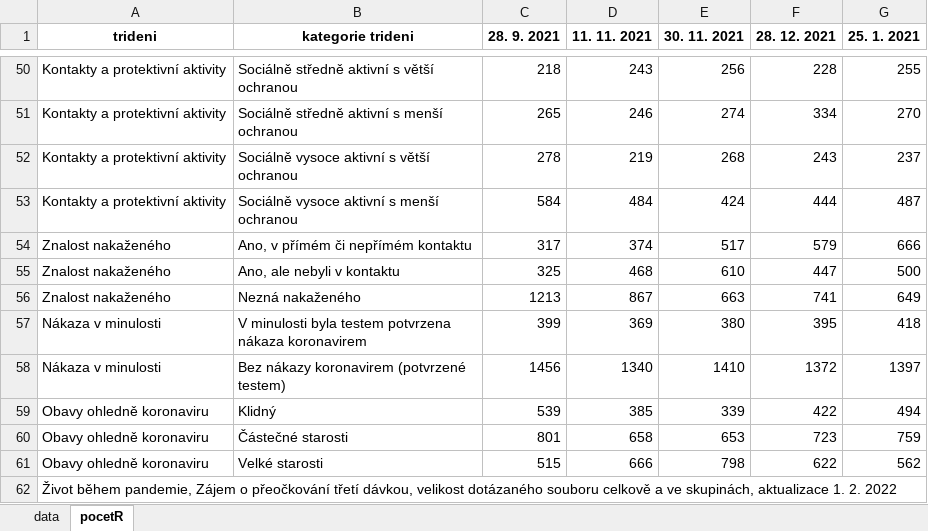
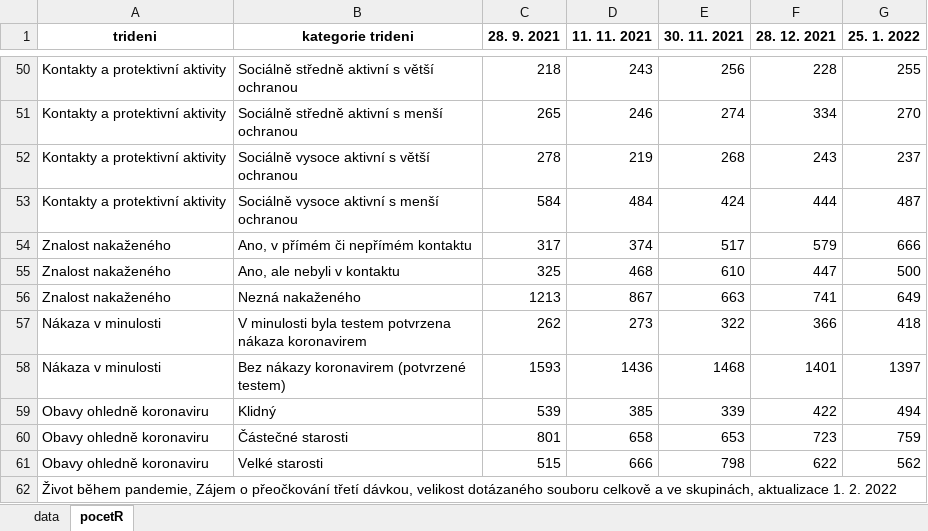
Before and after one commit to MichaelaKudrnacova/ZBP-web-data, an Excel workbook: ZBP_07c_preockovani.xlsx, sheet pocetR, drawn as a sheet; only a part is shown, gaps mark what is left out; values as stored, in another font and other column widths than the file's, no borders; the diff names each change by its address in the sheet, - before the commit and + after, or states it on an @@ line.

```diff
--- a/ZBP_07c_preockovani.xlsx (sheet pocetR)
+++ b/ZBP_07c_preockovani.xlsx (sheet pocetR)
-G1: 25. 1. 2021
+G1: 25. 1. 2022
-C57 (28. 9. 2021): 399
+C57 (28. 9. 2021): 262
-D57 (11. 11. 2021): 369
+D57 (11. 11. 2021): 273
-E57 (30. 11. 2021): 380
+E57 (30. 11. 2021): 322
-F57 (28. 12. 2021): 395
+F57 (28. 12. 2021): 366
-C58 (28. 9. 2021): 1456
+C58 (28. 9. 2021): 1593
-D58 (11. 11. 2021): 1340
+D58 (11. 11. 2021): 1436
-E58 (30. 11. 2021): 1410
+E58 (30. 11. 2021): 1468
-F58 (28. 12. 2021): 1372
+F58 (28. 12. 2021): 1401
```
Also changed, not shown: sheet data, ZBP_07b_ockovani.xlsx.
